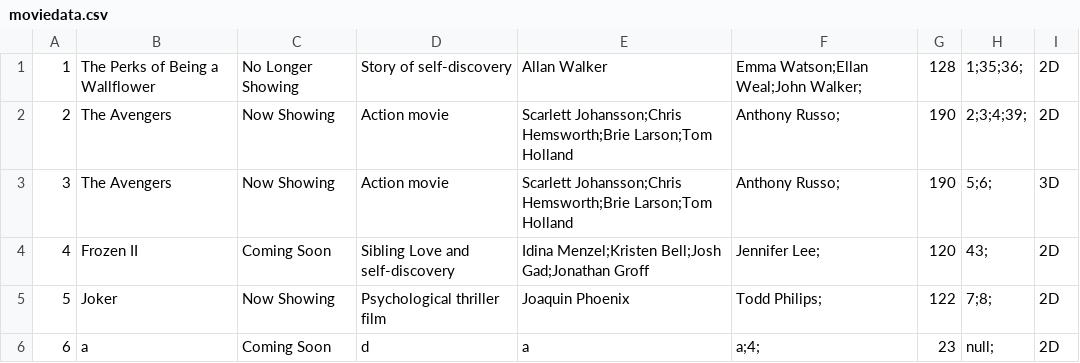
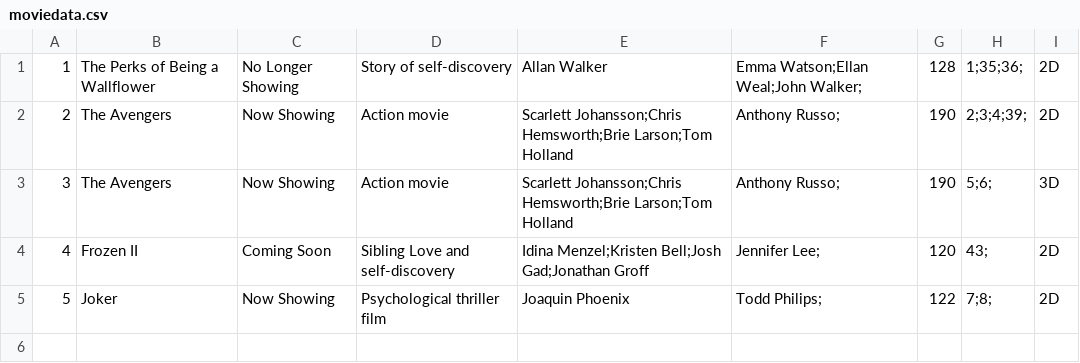
Before and after one commit to callistachang/MOBLIMA, a CSV file: bin/moviedata.csv, drawn as a sheet.

```diff
--- a/bin/moviedata.csv
+++ b/bin/moviedata.csv
@@ -5,2 +5 @@
 5,Joker,Now Showing,Psychological thriller film,Joaquin Phoenix,Todd Philips;,122,7;8;,2D,
-6,a,Coming Soon,d,a,a;4;,23,null;,2D,
```
Also changed, not shown: 8 other files.
